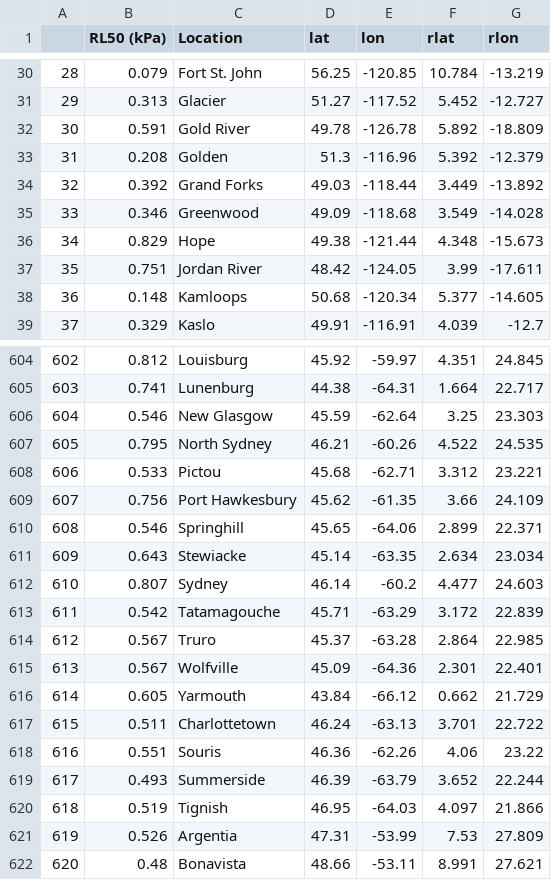
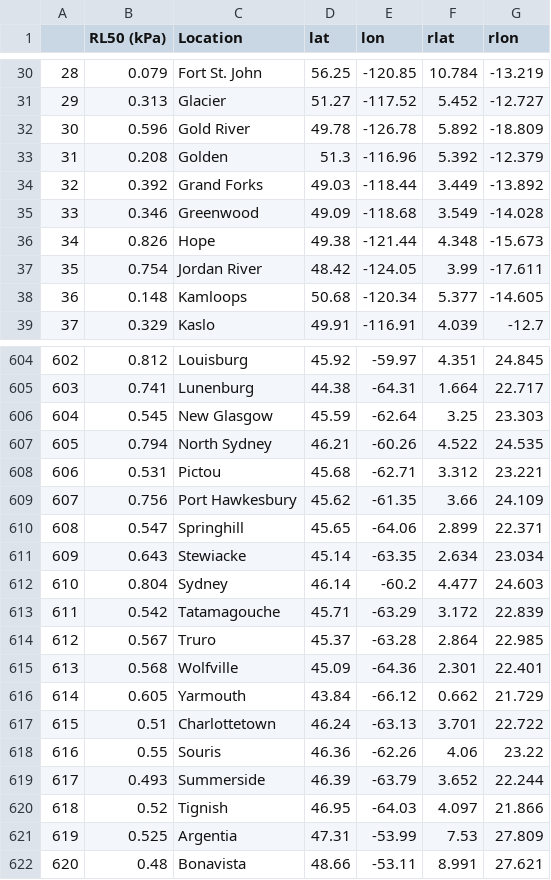
Before and after one commit to pacificclimate/design-value-explorer, a CSV file: assets/data/tables/RL50TableC2.csv, drawn as a sheet; only a part is shown, gaps mark what is left out; the diff covers the shown part only.

```diff
--- a/assets/data/tables/RL50TableC2.csv
+++ b/assets/data/tables/RL50TableC2.csv
@@ -31,3 +31,3 @@
 29,0.313,Glacier,51.27,-117.52,5.452,-12.727
-30,0.591,Gold River ,49.78,-126.78,5.892,-18.809
+30,0.596,Gold River ,49.78,-126.78,5.892,-18.809
 31,0.208,Golden,51.3,-116.96,5.392,-12.379
@@ -35,4 +35,4 @@
 33,0.346,Greenwood,49.09,-118.68,3.549,-14.028
-34,0.829,Hope,49.38,-121.44,4.348,-15.673
-35,0.751,Jordan River ,48.42,-124.05,3.99,-17.611
+34,0.826,Hope,49.38,-121.44,4.348,-15.673
+35,0.754,Jordan River ,48.42,-124.05,3.99,-17.611
 36,0.148,Kamloops,50.68,-120.34,5.377,-14.605
@@ -605,18 +605,18 @@
 603,0.741,Lunenburg,44.38,-64.31,1.664,22.717
-604,0.546,New Glasgow,45.59,-62.64,3.25,23.303
-605,0.795,North Sydney,46.21,-60.26,4.522,24.535
-606,0.533,Pictou,45.68,-62.71,3.312,23.221
+604,0.545,New Glasgow,45.59,-62.64,3.25,23.303
+605,0.794,North Sydney,46.21,-60.26,4.522,24.535
+606,0.531,Pictou,45.68,-62.71,3.312,23.221
 607,0.756,Port Hawkesbury,45.62,-61.35,3.66,24.109
-608,0.546,Springhill,45.65,-64.06,2.899,22.371
+608,0.547,Springhill,45.65,-64.06,2.899,22.371
 609,0.643,Stewiacke,45.14,-63.35,2.634,23.034
-610,0.807,Sydney,46.14,-60.2,4.477,24.603
+610,0.804,Sydney,46.14,-60.2,4.477,24.603
 611,0.542,Tatamagouche,45.71,-63.29,3.172,22.839
 612,0.567,Truro,45.37,-63.28,2.864,22.985
-613,0.567,Wolfville,45.09,-64.36,2.301,22.401
+613,0.568,Wolfville,45.09,-64.36,2.301,22.401
 614,0.605,Yarmouth,43.84,-66.12,0.662,21.729
-615,0.511,Charlottetown,46.24,-63.13,3.701,22.722
-616,0.551,Souris,46.36,-62.26,4.06,23.22
+615,0.51,Charlottetown,46.24,-63.13,3.701,22.722
+616,0.55,Souris,46.36,-62.26,4.06,23.22
 617,0.493,Summerside,46.39,-63.79,3.652,22.244
-618,0.519,Tignish,46.95,-64.03,4.097,21.866
-619,0.526,Argentia,47.31,-53.99,7.53,27.809
+618,0.52,Tignish,46.95,-64.03,4.097,21.866
+619,0.525,Argentia,47.31,-53.99,7.53,27.809
 620,0.48,Bonavista,48.66,-53.11,8.991,27.621
```
Also changed, not shown: 47 edited cells elsewhere in this file, assets/data/stations/SL50_stations.csv, assets/data/stations/TJan2.5_stations.csv, 17 other files.
